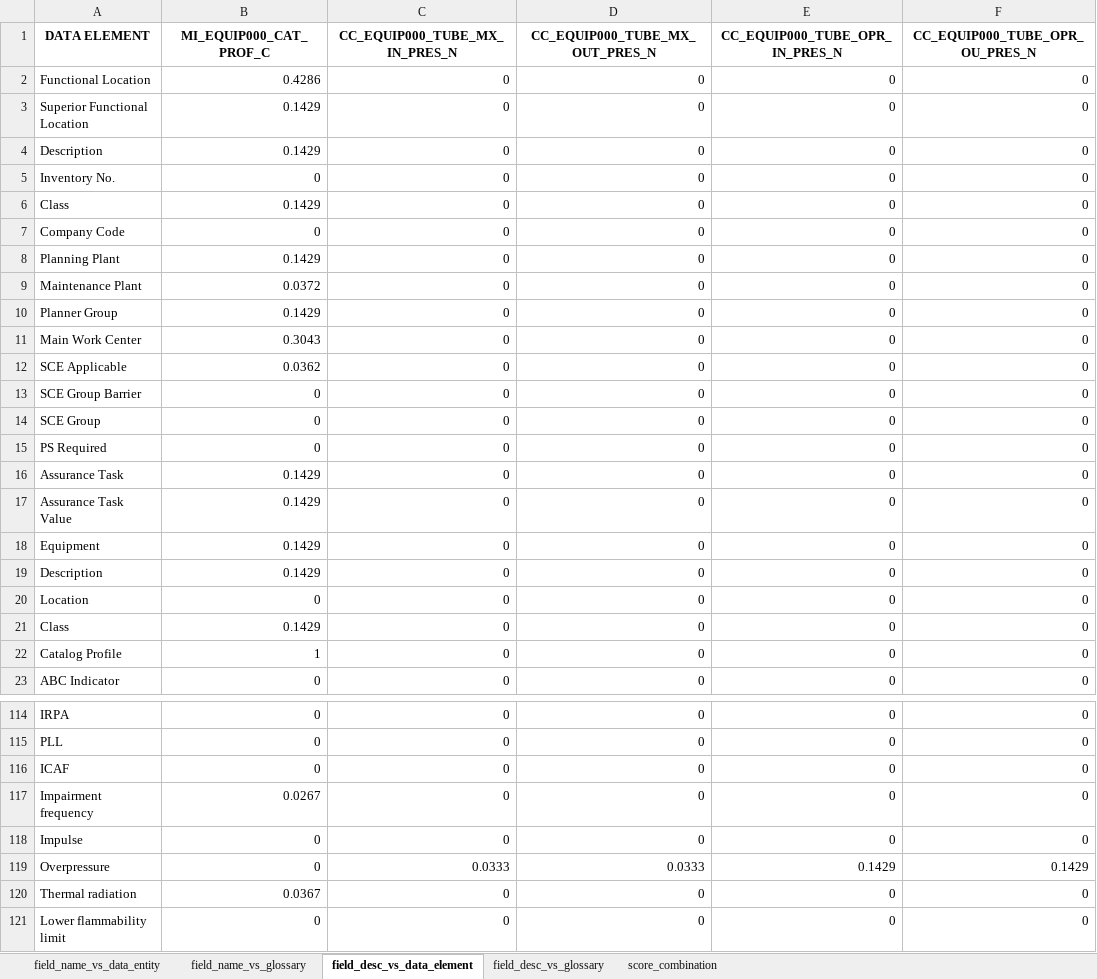
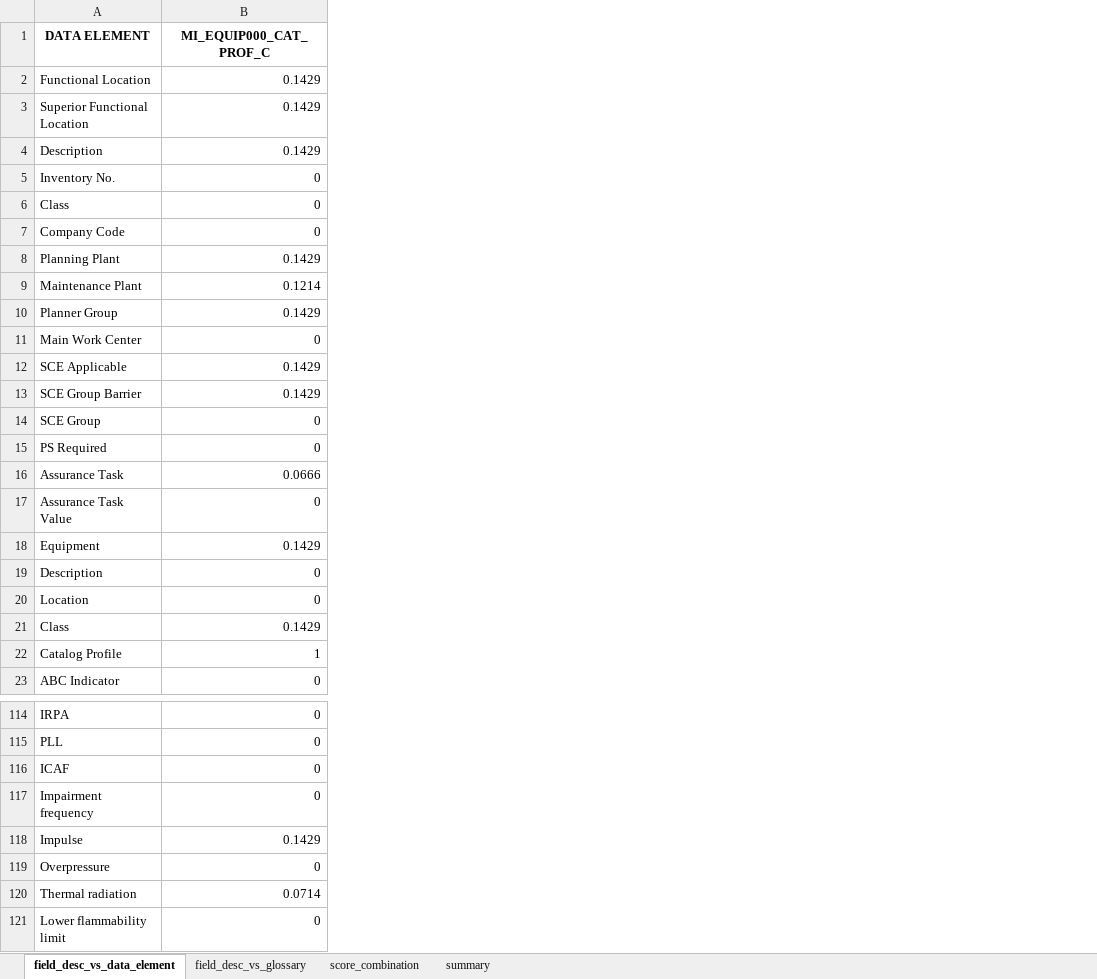
Before and after one commit to zariffwafiy/CDE-Project, an Excel workbook: results/result_openai_filtervalue_specdomain.xlsx, sheet field_desc_vs_data_element, drawn as a sheet; only a part is shown, gaps mark what is left out; values as stored, in another font and other column widths than the file's, no borders; the diff covers the shown part only; the diff names each change by its address in the sheet, - before the commit and + after, or states it on an @@ line.

```diff
--- a/results/result_openai_filtervalue_specdomain.xlsx (sheet field_desc_vs_data_element)
+++ b/results/result_openai_filtervalue_specdomain.xlsx (sheet field_desc_vs_data_element)
-sheet tab: field_name_vs_data_entity
-sheet tab: field_name_vs_glossary
+sheet tab: summary
-column C (CC_EQUIP000_TUBE_MX_IN_PRES_N), rows 2-23: all 0; rows 114-121: 0 | 0 | 0 | 0 | 0 | 0.0333 | 0 | 0
-column D (CC_EQUIP000_TUBE_MX_OUT_PRES_N), rows 2-23: all 0; rows 114-121: 0 | 0 | 0 | 0 | 0 | 0.0333 | 0 | 0
-column E (CC_EQUIP000_TUBE_OPR_IN_PRES_N), rows 2-23: all 0; rows 114-121: 0 | 0 | 0 | 0 | 0 | 0.1429 | 0 | 0
-column F (CC_EQUIP000_TUBE_OPR_OU_PRES_N), rows 2-23: all 0; rows 114-121: 0 | 0 | 0 | 0 | 0 | 0.1429 | 0 | 0
-B2 (MI_EQUIP000_CAT_PROF_C): 0.4286
+B2 (MI_EQUIP000_CAT_PROF_C): 0.1429
-B6 (MI_EQUIP000_CAT_PROF_C): 0.1429
+B6 (MI_EQUIP000_CAT_PROF_C): 0
-B9 (MI_EQUIP000_CAT_PROF_C): 0.0372
+B9 (MI_EQUIP000_CAT_PROF_C): 0.1214
-B11 (MI_EQUIP000_CAT_PROF_C): 0.3043
+B11 (MI_EQUIP000_CAT_PROF_C): 0
-B12 (MI_EQUIP000_CAT_PROF_C): 0.0362
+B12 (MI_EQUIP000_CAT_PROF_C): 0.1429
-B13 (MI_EQUIP000_CAT_PROF_C): 0
+B13 (MI_EQUIP000_CAT_PROF_C): 0.1429
-B16 (MI_EQUIP000_CAT_PROF_C): 0.1429
+B16 (MI_EQUIP000_CAT_PROF_C): 0.0666
-B17 (MI_EQUIP000_CAT_PROF_C): 0.1429
+B17 (MI_EQUIP000_CAT_PROF_C): 0
-B19 (MI_EQUIP000_CAT_PROF_C): 0.1429
+B19 (MI_EQUIP000_CAT_PROF_C): 0
-B117 (MI_EQUIP000_CAT_PROF_C): 0.0267
+B117 (MI_EQUIP000_CAT_PROF_C): 0
-B118 (MI_EQUIP000_CAT_PROF_C): 0
+B118 (MI_EQUIP000_CAT_PROF_C): 0.1429
-B120 (MI_EQUIP000_CAT_PROF_C): 0.0367
+B120 (MI_EQUIP000_CAT_PROF_C): 0.0714
```
Also changed, not shown: 37 edited cells elsewhere in this sheet, sheet score_combination, sheet field_desc_vs_glossary, 3 other files.
